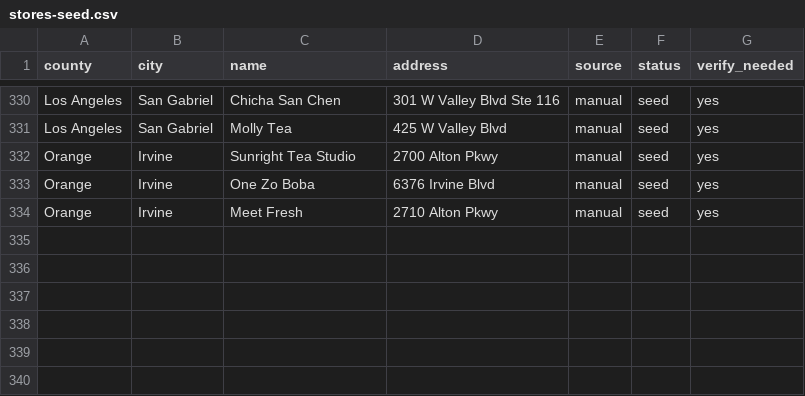
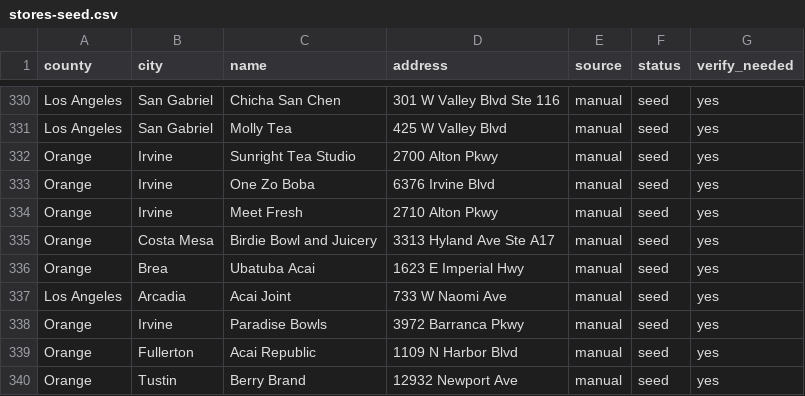
Before and after one commit to jsongau/boba, a CSV file: data/stores-seed.csv, drawn as a sheet; only a part is shown, gaps mark what is left out.

```diff
--- a/data/stores-seed.csv
+++ b/data/stores-seed.csv
@@ -334 +334,7 @@ Orange,Irvine,One Zo Boba,6376 Irvine Blvd,manual,seed,yes
 Orange,Irvine,Meet Fresh,2710 Alton Pkwy,manual,seed,yes
+Orange,Costa Mesa,Birdie Bowl and Juicery,3313 Hyland Ave Ste A17,manual,seed,yes
+Orange,Brea,Ubatuba Acai,1623 E Imperial Hwy,manual,seed,yes
+Los Angeles,Arcadia,Acai Joint,733 W Naomi Ave,manual,seed,yes
+Orange,Irvine,Paradise Bowls,3972 Barranca Pkwy,manual,seed,yes
+Orange,Fullerton,Acai Republic,1109 N Harbor Blvd,manual,seed,yes
+Orange,Tustin,Berry Brand,12932 Newport Ave,manual,seed,yes
```
Also changed, not shown: 23 other files.
